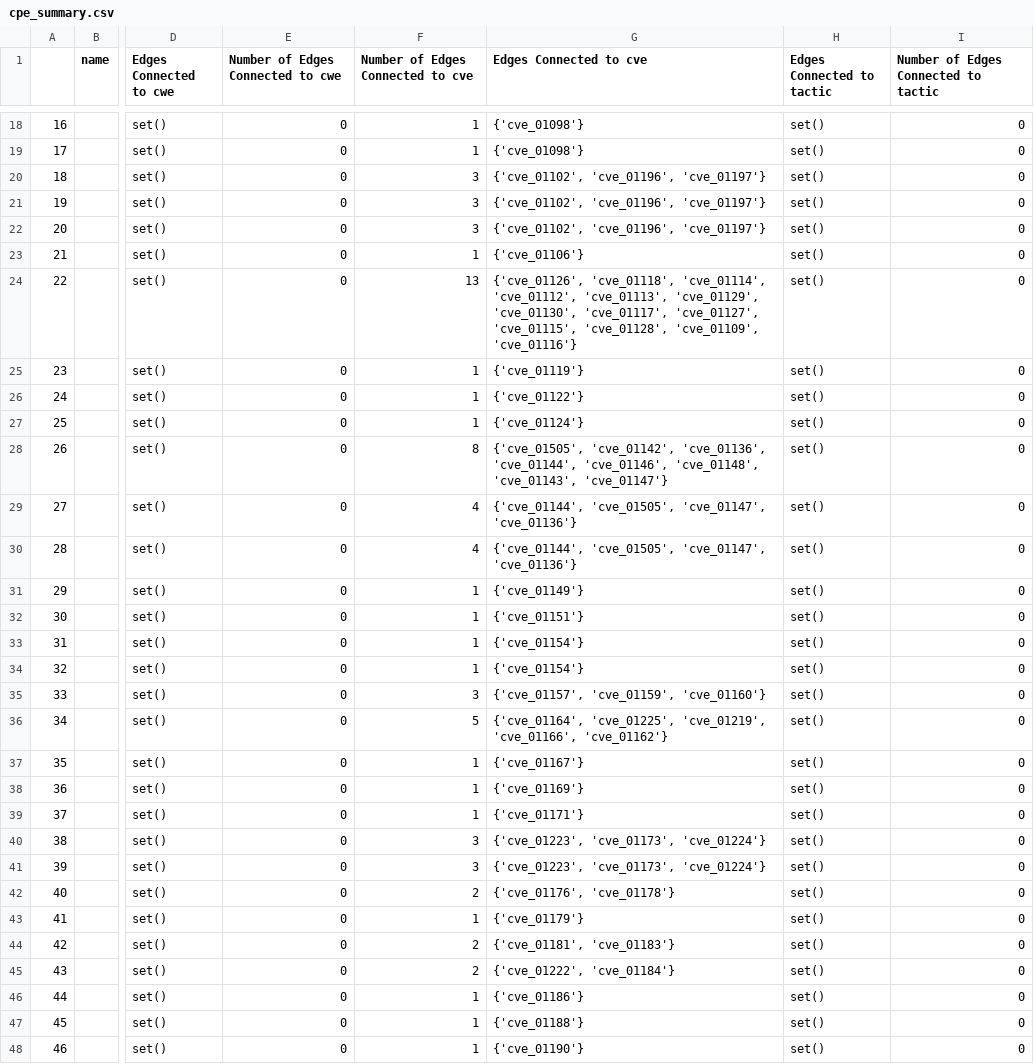
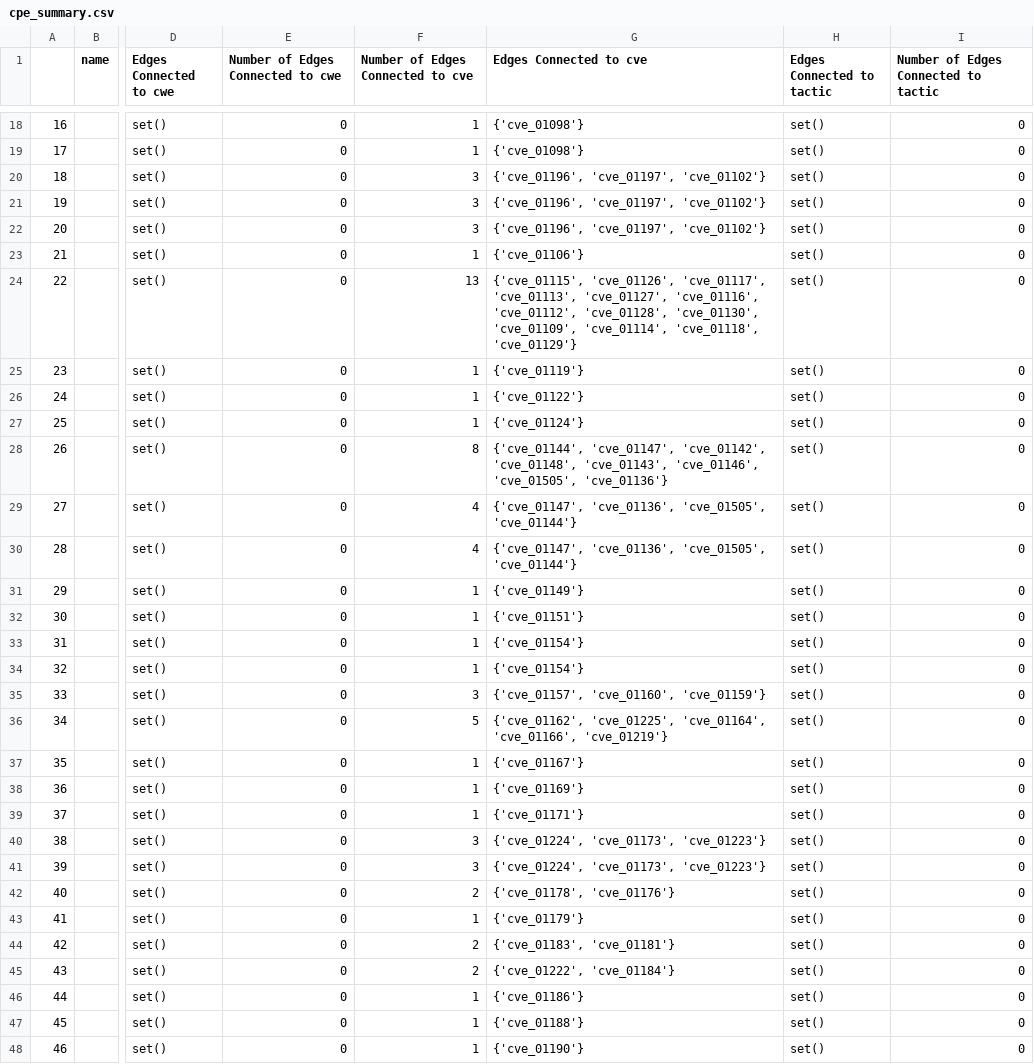
Before and after one commit to ALFA-group/BRON, a CSV file: example_data/example_output_data/all_cves_all_versions/cpe_summary.csv, drawn as a sheet; only a part is shown, gaps mark what is left out; the diff covers the shown part only; the diff names each change by its address in the sheet, - before the commit and + after, or states it on an @@ line.

```diff
--- a/example_data/example_output_data/all_cves_all_versions/cpe_summary.csv
+++ b/example_data/example_output_data/all_cves_all_versions/cpe_summary.csv
-G20:G22 (Edges Connected to cve): {'cve_01102', 'cve_01196', 'cve_01197'}
+G20:G22 (Edges Connected to cve): {'cve_01196', 'cve_01197', 'cve_01102'}
-G24 (Edges Connected to cve): {'cve_01126', 'cve_01118', 'cve_01114', 'cve_01112', 'cve_01113', 'cve_01129', 'cve_01130', 'cve_01117', 'cve_01127', 'cve_01115', 'cve_01128', 'cve_01109', 'cve_01116'}
+G24 (Edges Connected to cve): {'cve_01115', 'cve_01126', 'cve_01117', 'cve_01113', 'cve_01127', 'cve_01116', 'cve_01112', 'cve_01128', 'cve_01130', 'cve_01109', 'cve_01114', 'cve_01118', 'cve_01129'}
-G28 (Edges Connected to cve): {'cve_01505', 'cve_01142', 'cve_01136', 'cve_01144', 'cve_01146', 'cve_01148', 'cve_01143', 'cve_01147'}
+G28 (Edges Connected to cve): {'cve_01144', 'cve_01147', 'cve_01142', 'cve_01148', 'cve_01143', 'cve_01146', 'cve_01505', 'cve_01136'}
-G29:G30 (Edges Connected to cve): {'cve_01144', 'cve_01505', 'cve_01147', 'cve_01136'}
+G29:G30 (Edges Connected to cve): {'cve_01147', 'cve_01136', 'cve_01505', 'cve_01144'}
-G35 (Edges Connected to cve): {'cve_01157', 'cve_01159', 'cve_01160'}
+G35 (Edges Connected to cve): {'cve_01157', 'cve_01160', 'cve_01159'}
-G36 (Edges Connected to cve): {'cve_01164', 'cve_01225', 'cve_01219', 'cve_01166', 'cve_01162'}
+G36 (Edges Connected to cve): {'cve_01162', 'cve_01225', 'cve_01164', 'cve_01166', 'cve_01219'}
-G40:G41 (Edges Connected to cve): {'cve_01223', 'cve_01173', 'cve_01224'}
+G40:G41 (Edges Connected to cve): {'cve_01224', 'cve_01173', 'cve_01223'}
-G42 (Edges Connected to cve): {'cve_01176', 'cve_01178'}
+G42 (Edges Connected to cve): {'cve_01178', 'cve_01176'}
-G44 (Edges Connected to cve): {'cve_01181', 'cve_01183'}
+G44 (Edges Connected to cve): {'cve_01183', 'cve_01181'}
```
Also changed, not shown: 11 edited cells elsewhere in this file, example_data/example_output_data/all_cves_all_versions/capec_summary.csv, example_data/example_output_data/all_cves_all_versions/cve_summary.csv, 5 other files.
